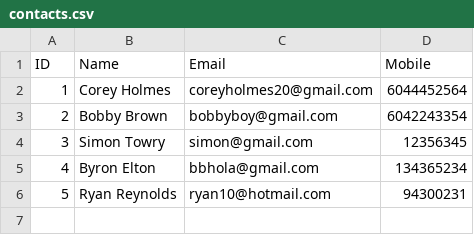
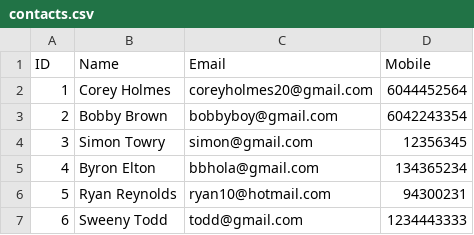
Before and after one commit to coreyholmes/lighthouse_contact_list, a CSV file: contacts.csv, drawn as a sheet.

```diff
--- a/contacts.csv
+++ b/contacts.csv
@@ -6 +6,2 @@ ID,Name,Email,Mobile
 5,Ryan Reynolds,ryan10@hotmail.com,94300231
+6,Sweeny Todd,todd@gmail.com,1234443333
```
Also changed, not shown: 2 other files.
